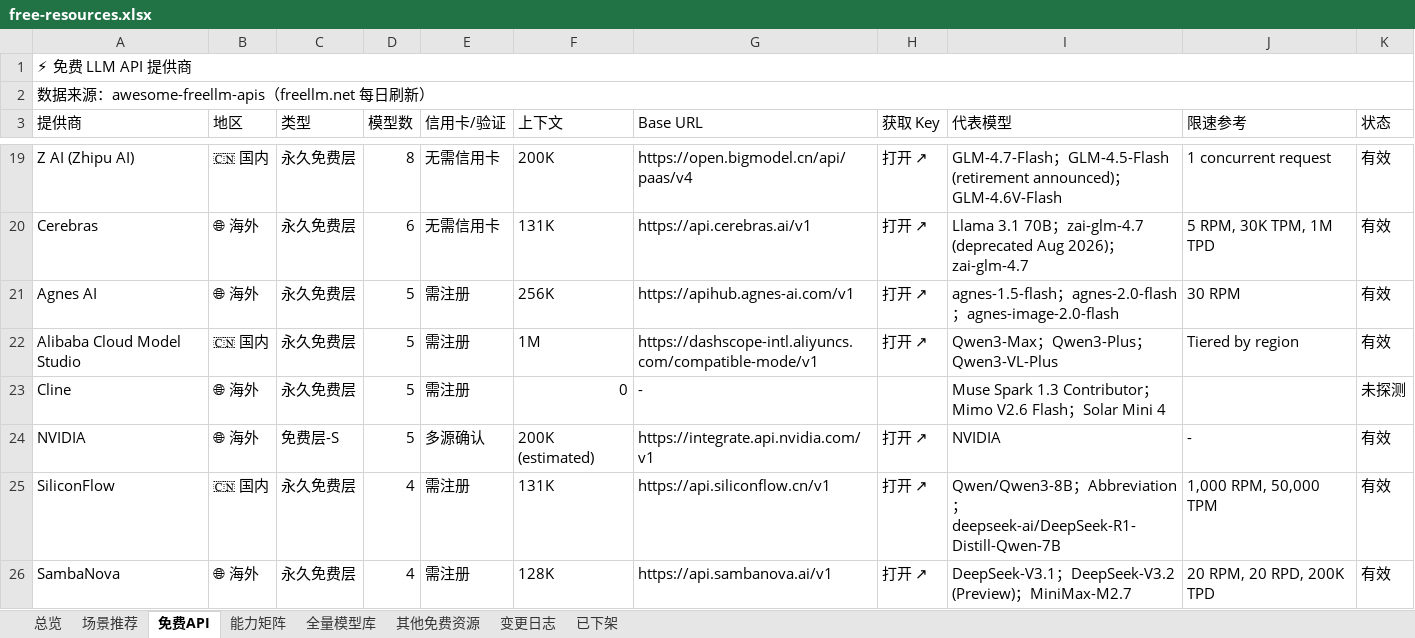
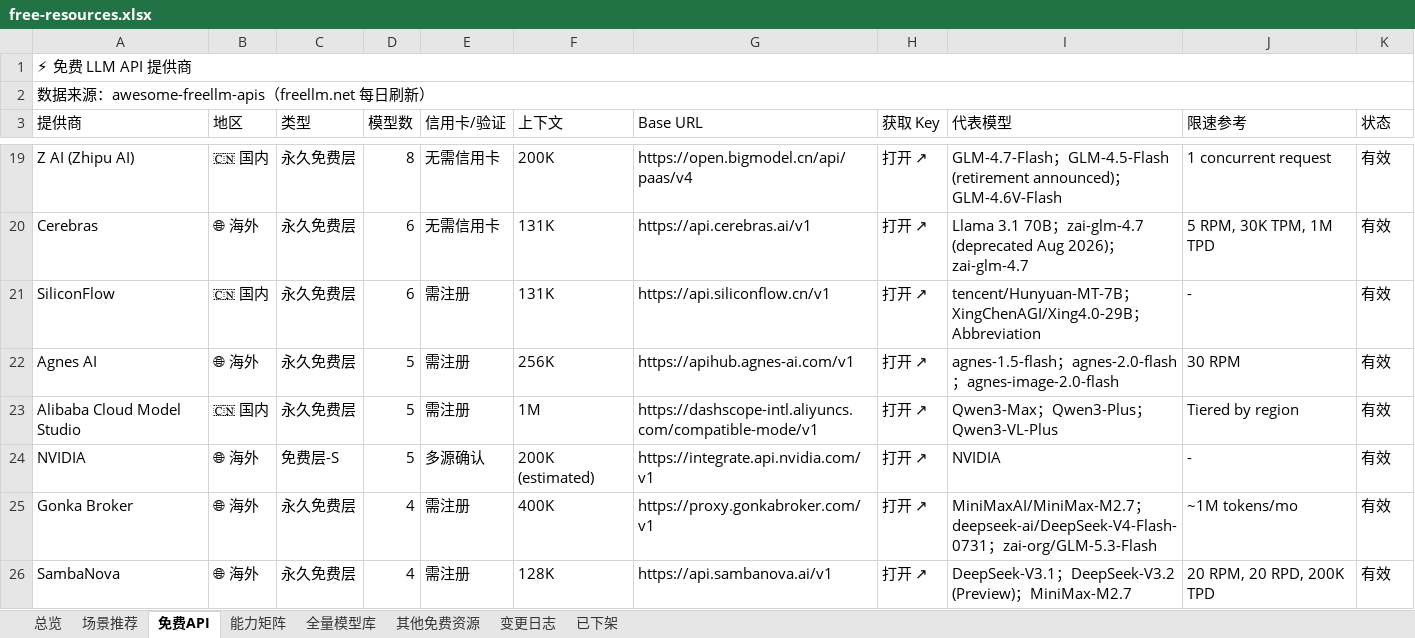
Before and after one commit to mi-agent/resources, an Excel workbook: free-resources.xlsx, sheet 免费API, drawn as a sheet; only a part is shown, gaps mark what is left out; values as stored, in another font and other column widths than the file's, no cell formats; conditional formats not drawn; removed rows and columns are numbered as before the commit, all else as after; the diff covers the shown part only; the diff names each change by its address in the sheet, - before the commit and + after, or states it on an @@ line.

```diff
--- a/free-resources.xlsx (sheet 免费API)
+++ b/free-resources.xlsx (sheet 免费API)
+row 21: SiliconFlow | 🇨🇳 国内 | 永久免费层 | 6 | 需注册 | 131K | https://api.siliconflow.cn/v1 | 打开 ↗ | tencent/Hunyuan-MT-7B；XingChenAGI/Xing4.0-29B；Abbreviation | - | 有效
-row 23: Cline | 🌐 海外 | 永久免费层 | 5 | 需注册 | 0 | - |  | Muse Spark 1.3 Contributor；Mimo V2.6 Flash；Solar Mini 4 |  | 未探测
-A25 (提供商): SiliconFlow
+A25 (提供商): Gonka Broker
-B25 (地区): 🇨🇳 国内
+B25 (地区): 🌐 海外
-F25 (上下文): 131K
+F25 (上下文): 400K
-G25 (Base URL): https://api.siliconflow.cn/v1
+G25 (Base URL): https://proxy.gonkabroker.com/v1
-I25 (代表模型): Qwen/Qwen3-8B；Abbreviation；deepseek-ai/DeepSeek-R1-Distill-Qwen-7B
+I25 (代表模型): MiniMaxAI/MiniMax-M2.7；deepseek-ai/DeepSeek-V4-Flash-0731；zai-org/GLM-5.3-Flash
-J25 (限速参考): 1,000 RPM, 50,000 TPM
+J25 (限速参考): ~1M tokens/mo
```
Also changed, not shown: 3 added rows, 2 removed rows, 7 moved rows and 10 edited cells elsewhere in this sheet, sheet 全量模型库, sheet 场景推荐, sheet 能力矩阵, sheet 变更日志, sheet 总览, cell formats, 3 other files.
